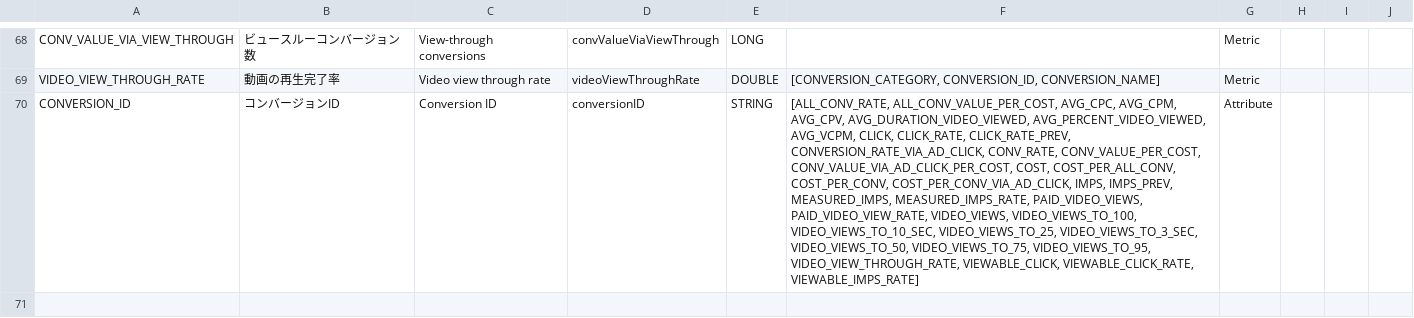
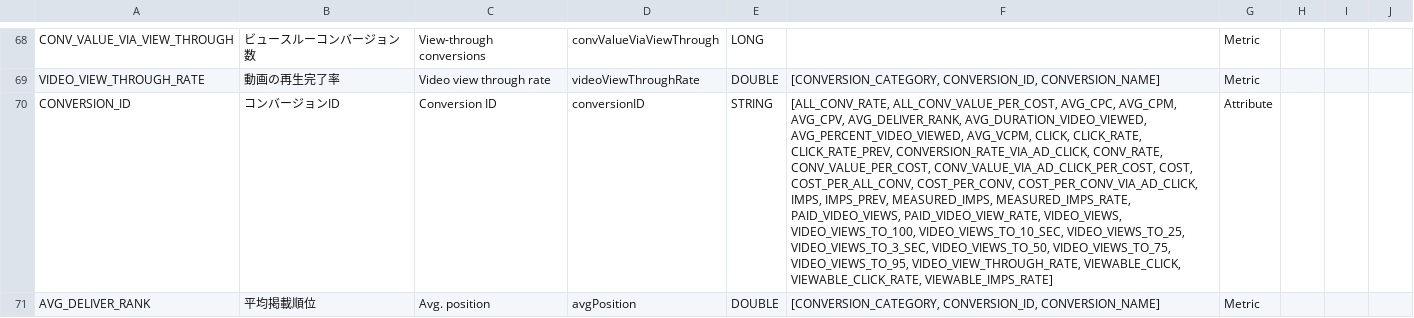
Before and after one commit to yahoojp-marketing/ads-display-api-documents, a CSV file: reports/v3/URL.csv, drawn as a sheet; only a part is shown, gaps mark what is left out; the diff covers the shown part only; the diff names each change by its address in the sheet, - before the commit and + after, or states it on an @@ line.

```diff
--- a/reports/v3/URL.csv
+++ b/reports/v3/URL.csv
-F70: …AVG_CPM, AVG_CPV, AVG_DURATION_VIDEO_VIEWED, AVG_PERCENT_VIDEO_VIEWED,…
+F70: …AVG_CPM, AVG_CPV, AVG_DELIVER_RANK, AVG_DURATION_VIDEO_VIEWED, AVG_PERCENT_VIDEO_VIEWED,…
+row 71: AVG_DELIVER_RANK | 平均掲載順位 | Avg. position | avgPosition | DOUBLE | [CONVERSION_CATEGORY, CONVERSION_ID, CONVERSION_NAME] | Metric
```
Also changed, not shown: 4 added rows and 2 edited cells elsewhere in this file, reports/v3/AD.csv, reports/v4/AD.csv, 3 other files.
